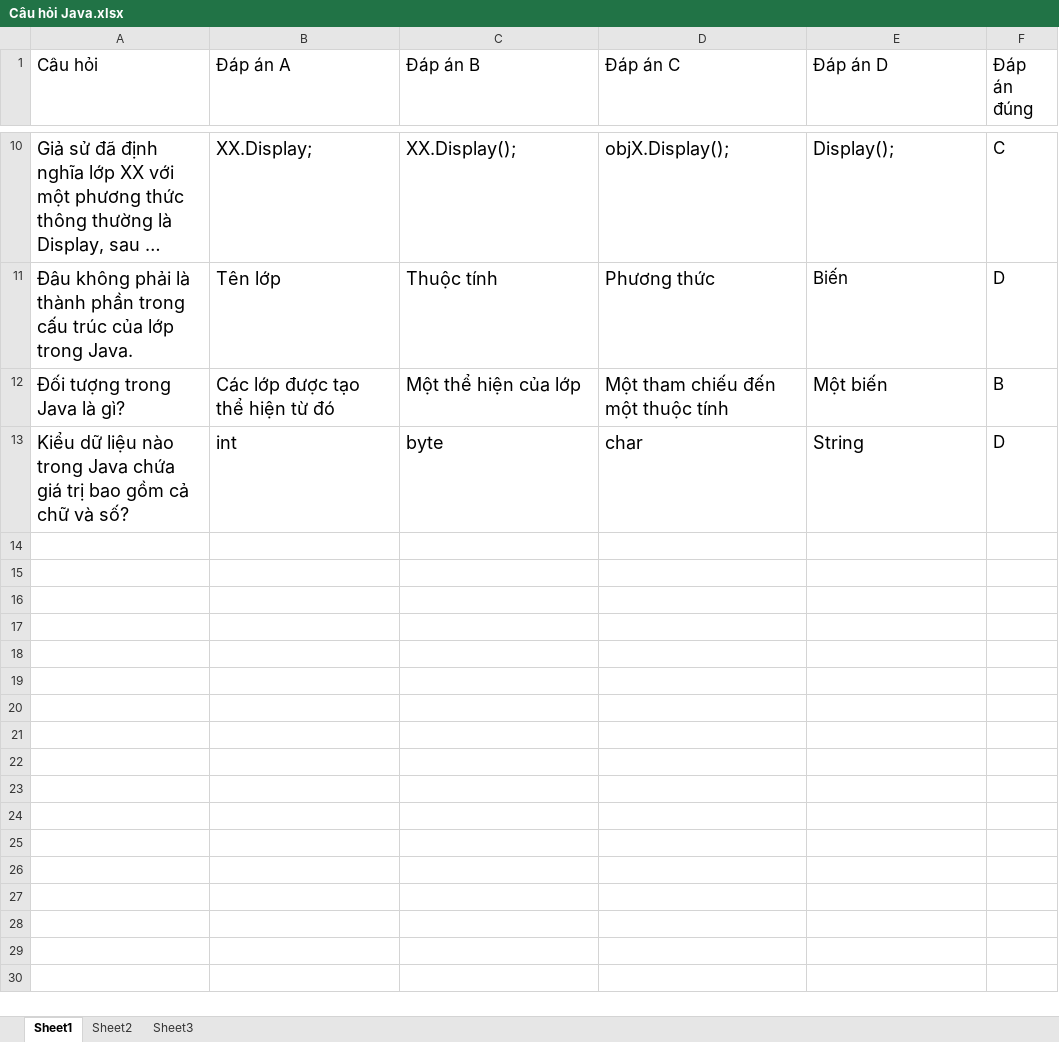
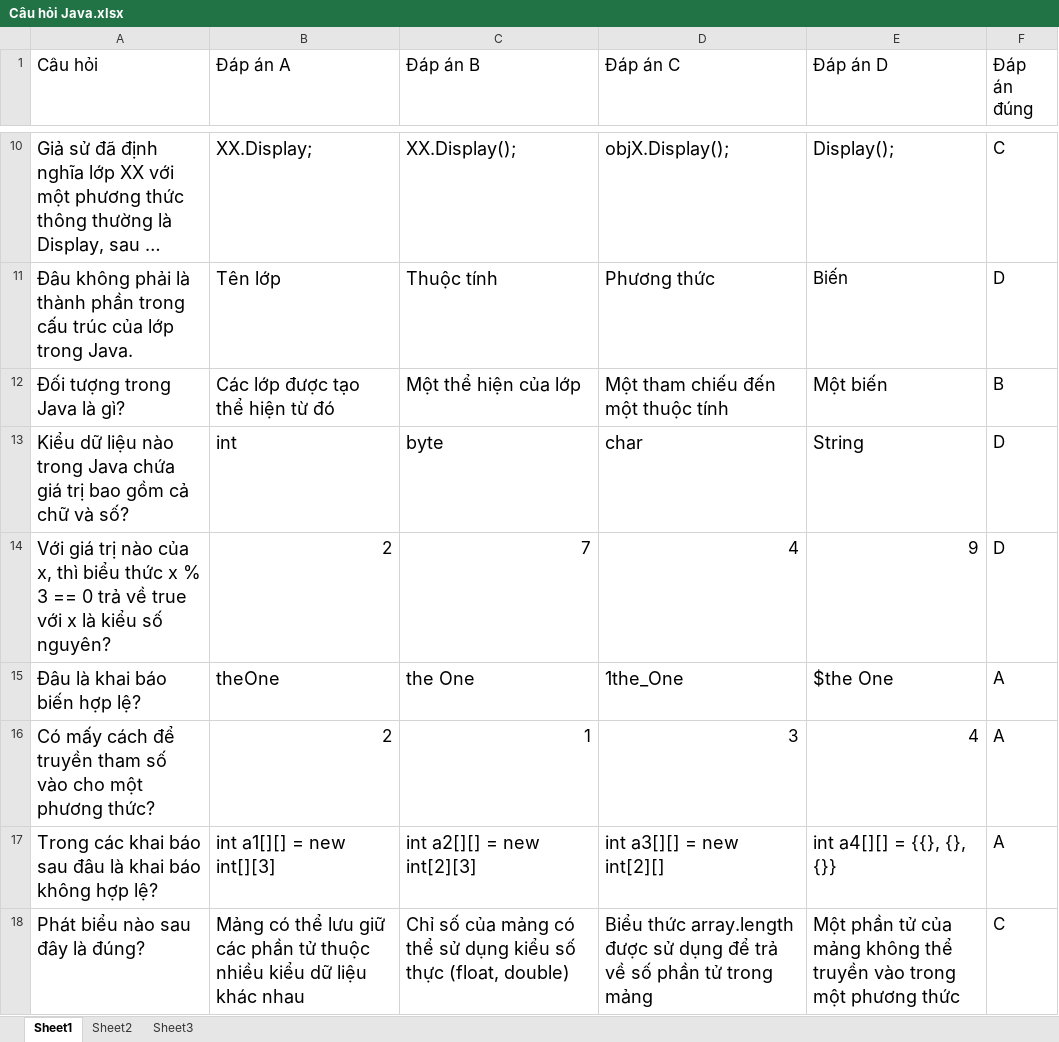
Before and after one commit to duycoem/DATN_UTC_2023, an Excel workbook: Câu hỏi Java.xlsx, sheet Sheet1, drawn as a sheet; only a part is shown, gaps mark what is left out; long unchanged cells end in …; values as stored, in another font and other column widths than the file's, no borders; the diff covers the shown part only; the diff names each change by its address in the sheet, - before the commit and + after, or states it on an @@ line.

```diff
--- a/Câu hỏi Java.xlsx (sheet Sheet1)
+++ b/Câu hỏi Java.xlsx (sheet Sheet1)
+row 14: Với giá trị nào của x, thì biểu thức x % 3 == 0 trả về true với x là kiểu số nguyên? | 2 | 7 | 4 | 9 | D
+row 15: Đâu là khai báo biến hợp lệ? | theOne | the One | 1the_One | $the One | A
+row 16: Có mấy cách để truyền tham số vào cho một phương thức? | 2 | 1 | 3 | 4 | A
+row 17: Trong các khai báo sau đâu là khai báo không hợp lệ? | int a1[][] = new int[][3] | int a2[][] = new int[2][3] | int a3[][] = new int[2][] | int a4[][] = {{}, {}, {}} | A
+row 18: Phát biểu nào sau đây là đúng? | Mảng có thể lưu giữ các phần tử thuộc nhiều kiểu dữ liệu khác nhau | Chỉ số của mảng có thể sử dụng kiểu số thực (float, double) | Biểu thức array.length được sử dụng để trả về số phần tử trong mảng | Một phần tử của mảng không thể truyền vào trong một phương thức | C
```
Also changed, not shown: 12 added rows elsewhere in this sheet, 2 other files.
